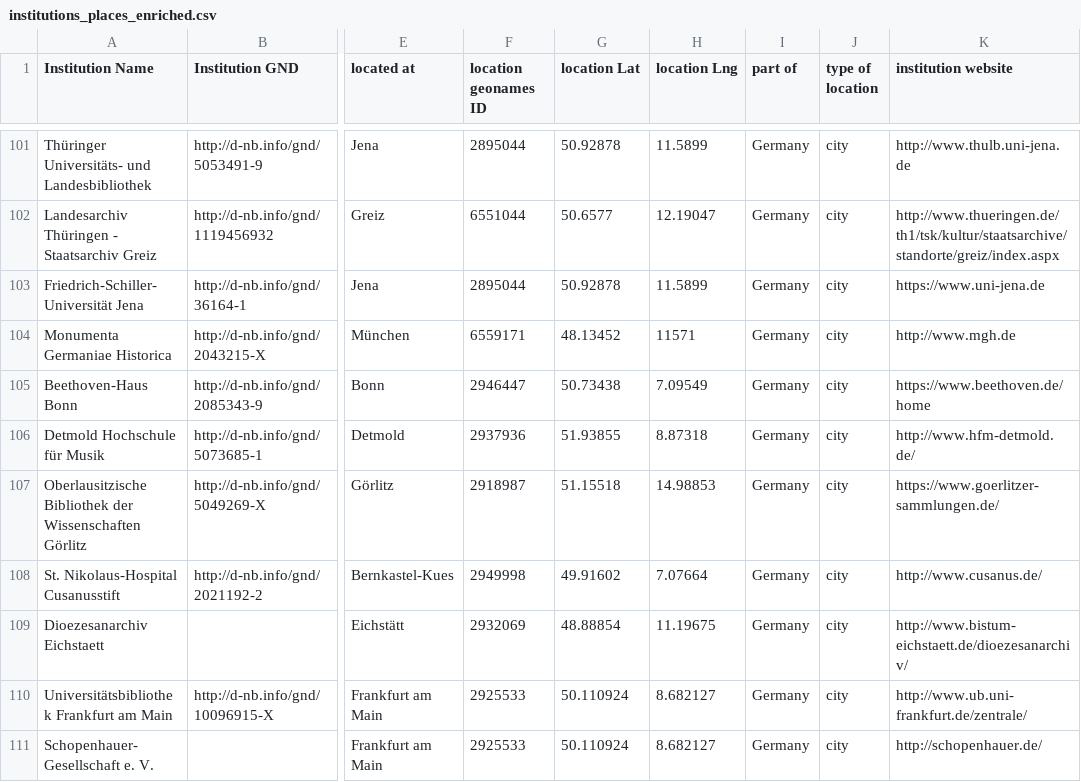
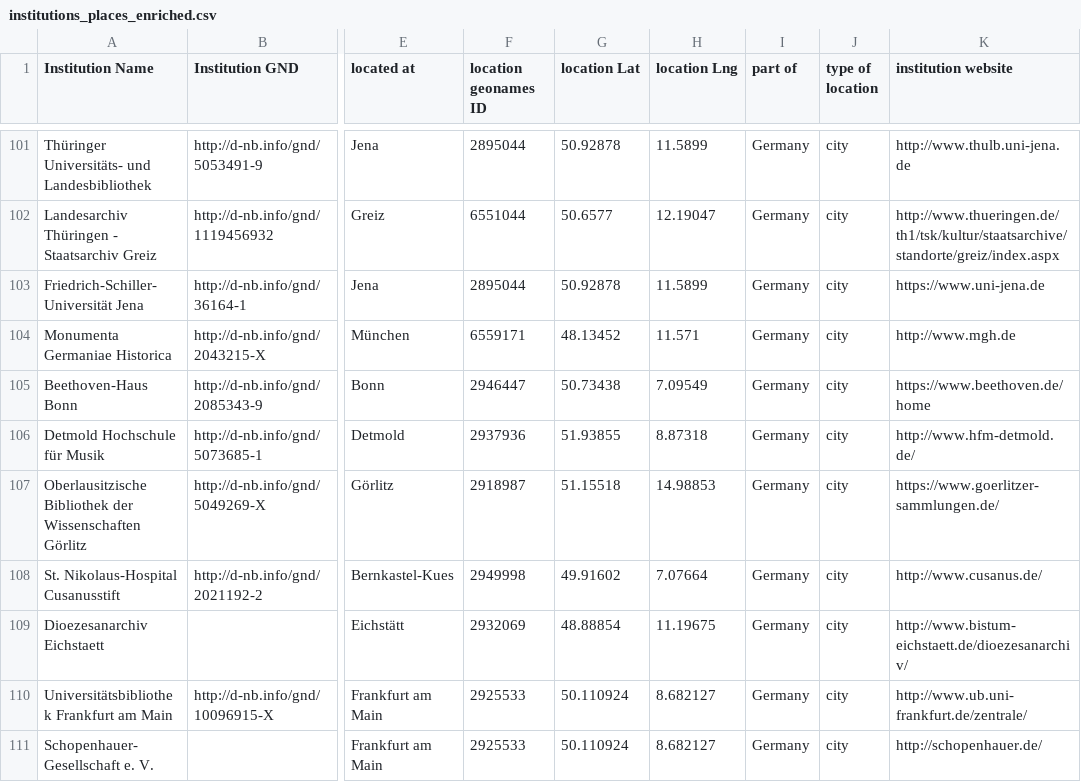
Before and after one commit to gfranzini/digEds_cat, a CSV file: institutions_places_enriched.csv, drawn as a sheet; only a part is shown, gaps mark what is left out; the diff names each change by its address in the sheet, - before the commit and + after, or states it on an @@ line.

Commit message:
MGH coordinates
Fixed error introduced with commit
c3a61832d114428e1630ebde4bf0dbd2036b8aa1.

```diff
--- a/institutions_places_enriched.csv
+++ b/institutions_places_enriched.csv
-H104 (location Lng): 11571
+H104 (location Lng): 11.571
```
